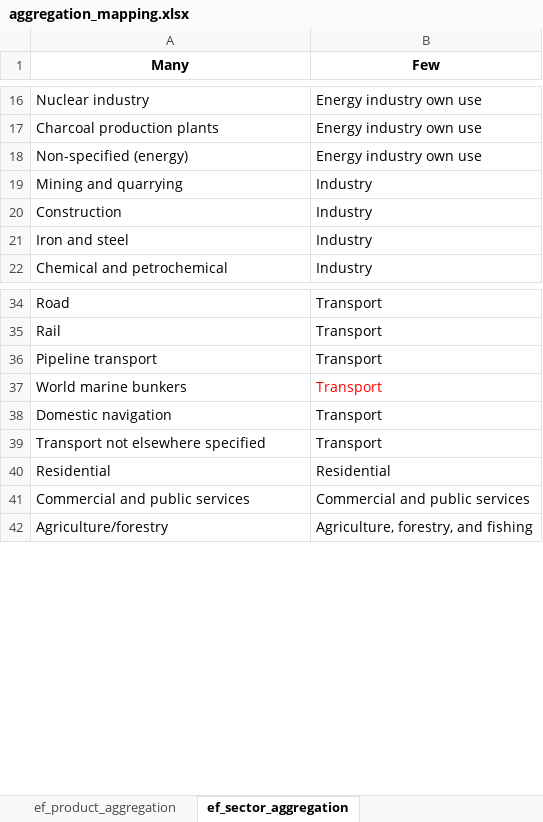
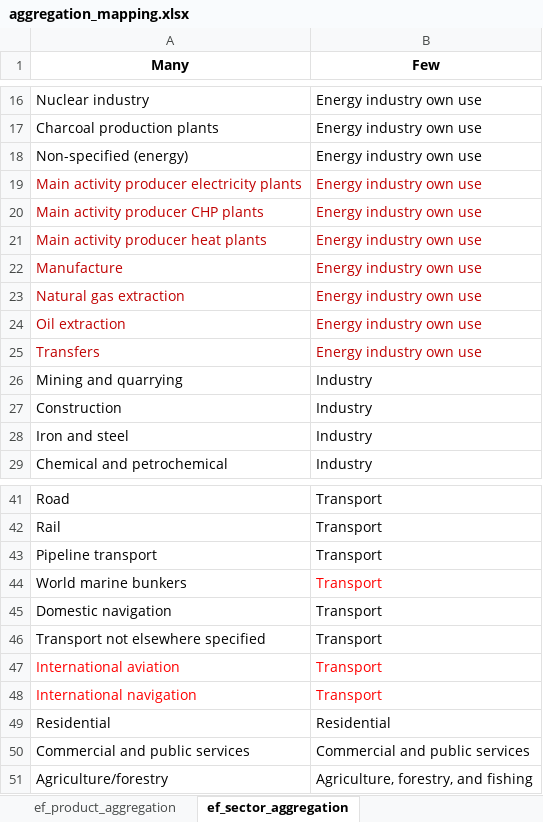
Before and after one commit to EnergyEconomyDecoupling/CL-PFU-JOSS-Paper, an Excel workbook: ExampleFolder/InputData/v_example/aggregation_mapping.xlsx, sheet ef_sector_aggregation, drawn as a sheet; only a part is shown, gaps mark what is left out; values as stored, in another font and other column widths than the file's, no borders; the diff names each change by its address in the sheet, - before the commit and + after, or states it on an @@ line.

```diff
--- a/ExampleFolder/InputData/v_example/aggregation_mapping.xlsx (sheet ef_sector_aggregation)
+++ b/ExampleFolder/InputData/v_example/aggregation_mapping.xlsx (sheet ef_sector_aggregation)
+row 19: Main activity producer electricity plants | Energy industry own use
+row 20: Main activity producer CHP plants | Energy industry own use
+row 21: Main activity producer heat plants | Energy industry own use
+row 22: Manufacture | Energy industry own use
+row 23: Natural gas extraction | Energy industry own use
+row 24: Oil extraction | Energy industry own use
+row 25: Transfers | Energy industry own use
+row 47: International aviation | Transport
+row 48: International navigation | Transport
```
Also changed, not shown: sheet continent_aggregation, other sheet tabs, 58 other files.
